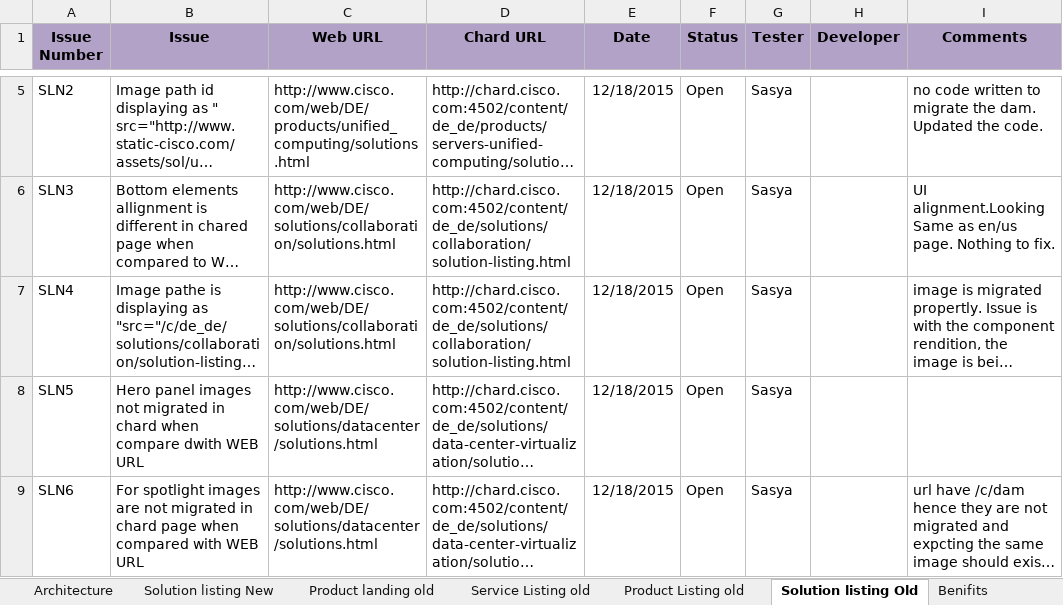
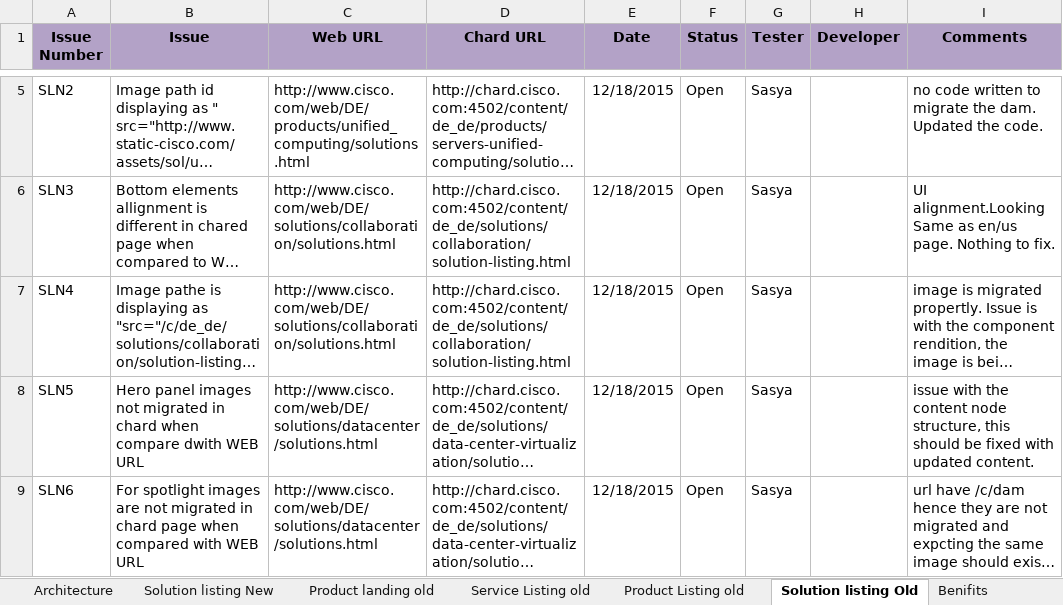
Before and after one commit to shreyabhatnagar/OVWMigration, an Excel workbook: docs/QA/Issue tracker.xlsx, sheet Solution listing Old, drawn as a sheet; only a part is shown, gaps mark what is left out; long unchanged cells end in …; values as stored, in another font and other column widths than the file's, no borders; the diff names each change by its address in the sheet, - before the commit and + after, or states it on an @@ line.

Commit message:
Updated comment to fix the issue with the image migration.

```diff
--- a/docs/QA/Issue tracker.xlsx (sheet Solution listing Old)
+++ b/docs/QA/Issue tracker.xlsx (sheet Solution listing Old)
-I8 (Comments): (empty)
+I8 (Comments): issue with the content node structure, this should be fixed with updated content.
```
